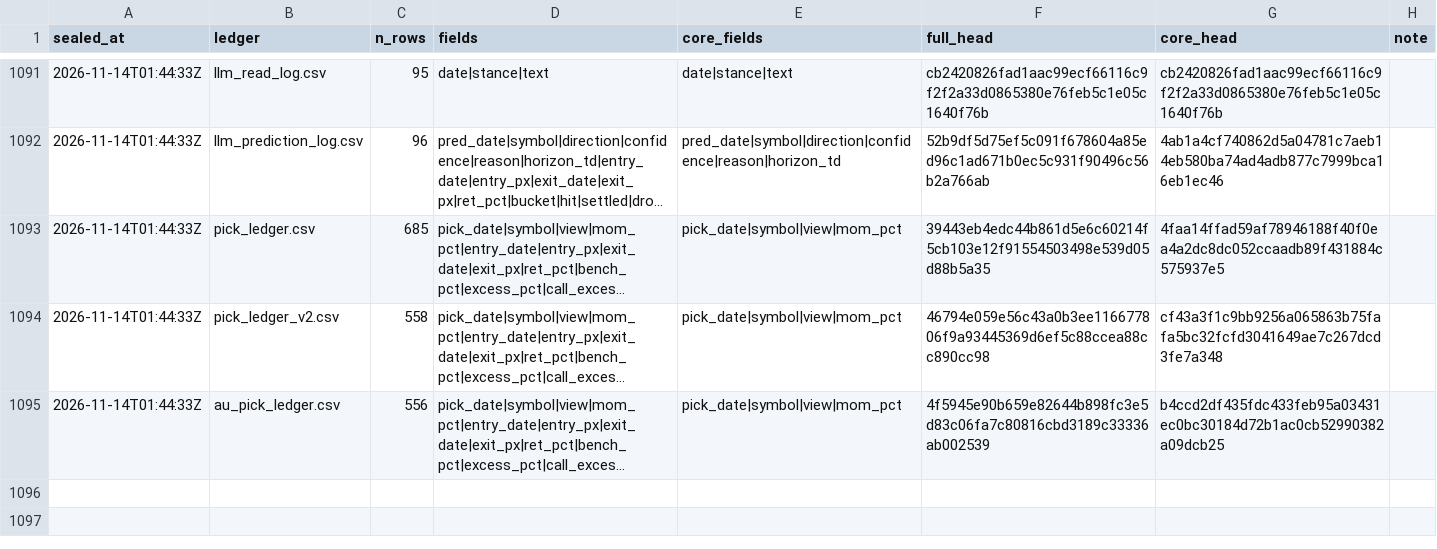
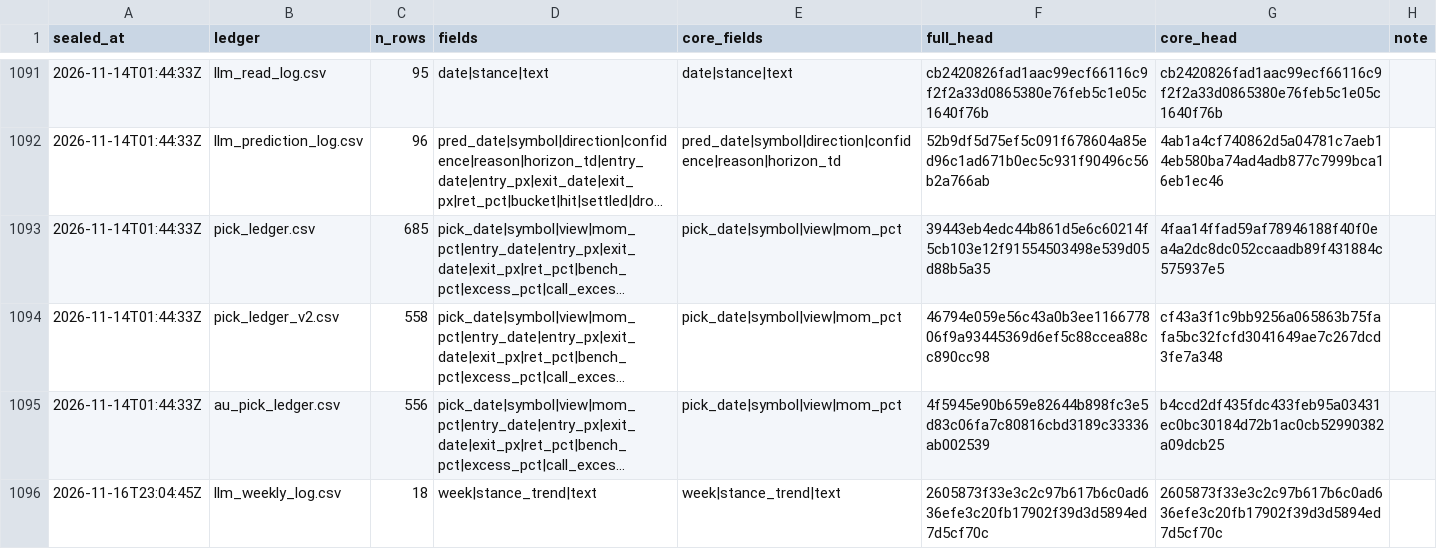
Before and after one commit to Vambrocop/valpha-lab, a CSV file: market-analysis/data/ledger_hashchain.csv, drawn as a sheet; only a part is shown, gaps mark what is left out; long unchanged cells end in …; the diff names each change by its address in the sheet, - before the commit and + after, or states it on an @@ line.

```diff
--- a/market-analysis/data/ledger_hashchain.csv
+++ b/market-analysis/data/ledger_hashchain.csv
+row 1096: 2026-11-16T23:04:45Z | llm_weekly_log.csv | 18 | week|stance_trend|text | week|stance_trend|text | 2605873f33e3c2c97b617b6c0ad636efe3c20fb17902f39d3d5894ed7d5cf70c | 2605873f33e3c2c97b617b6c0ad636efe3c20fb17902f39d3d5894ed7d5cf70c
```
Also changed, not shown: market-analysis/data/processed/paper_ledger.csv, market-analysis/data/processed/prediction_log.csv, 20 other files.
